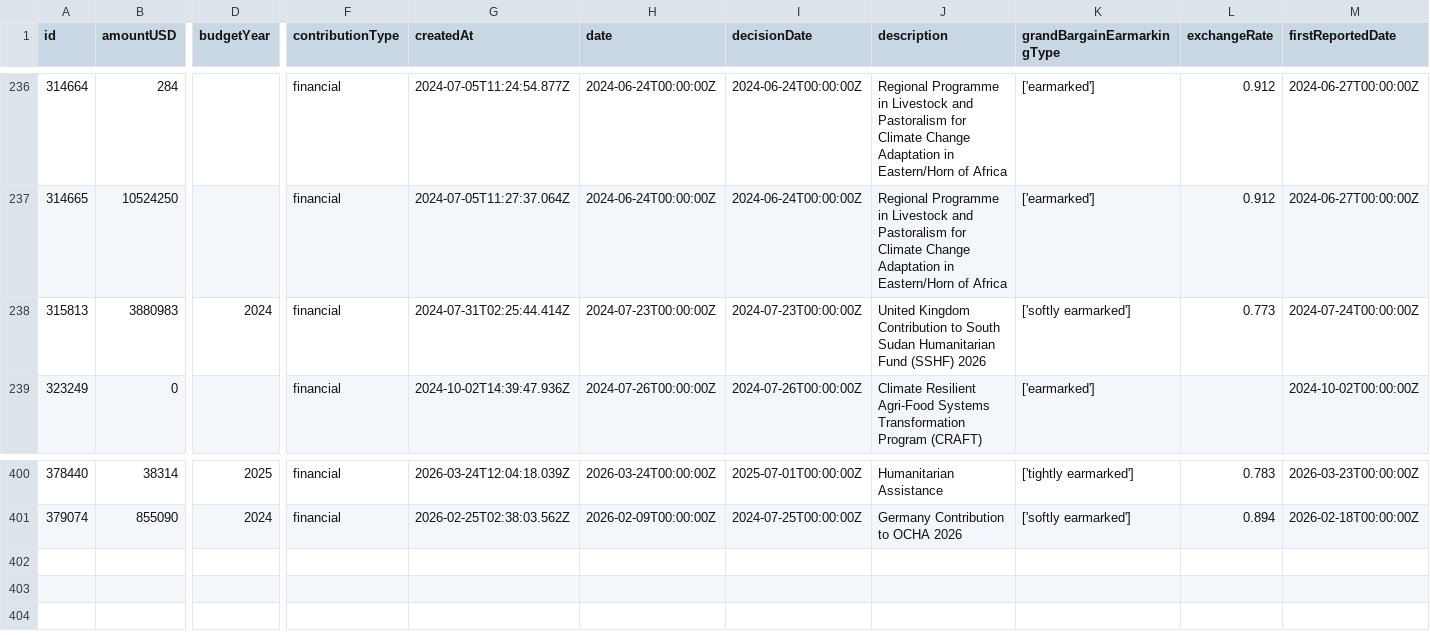
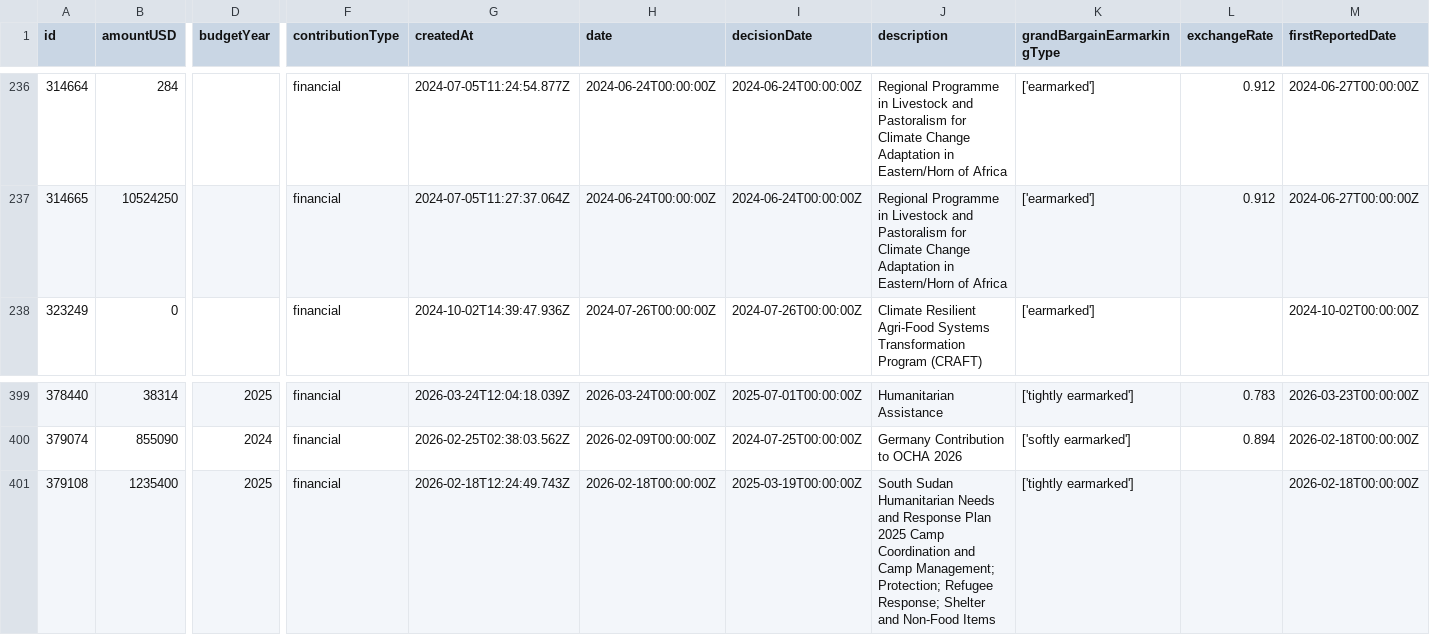
Before and after one commit to jayasekhon/South-Sudan-Dashboard, a CSV file: data/funding_fts.csv, drawn as a sheet; only a part is shown, gaps mark what is left out; removed rows and columns are numbered as before the commit, all else as after; rows hold the shown columns only; the diff names each change by its address in the sheet, - before the commit and + after, or states it on an @@ line.

```diff
--- a/data/funding_fts.csv
+++ b/data/funding_fts.csv
-row 238: 315813 | 3880983 | 2024 | financial | 2024-07-31T02:25:44.414Z | 2024-07-23T00:00:00Z | 2024-07-23T00:00:00Z | United Kingdom Contribution to South Sudan Humanitarian Fund (SSHF) 2026 | ['softly earmarked'] | 0.773 | 2024-07-24T00:00:00Z
+row 401: 379108 | 1235400 | 2025 | financial | 2026-02-18T12:24:49.743Z | 2026-02-18T00:00:00Z | 2025-03-19T00:00:00Z | South Sudan Humanitarian Needs and Response Plan 2025 Camp Coordination and Camp Management; Protection; Refugee Response; Shelter and Non-Food Items | ['tightly earmarked'] |  | 2026-02-18T00:00:00Z
```
Also changed, not shown: data/appeals.csv, data/emergencies.csv, 3 other files.
